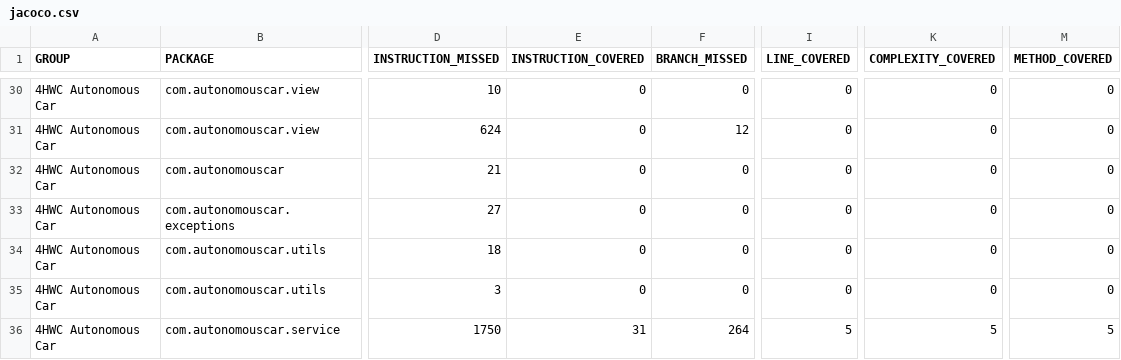
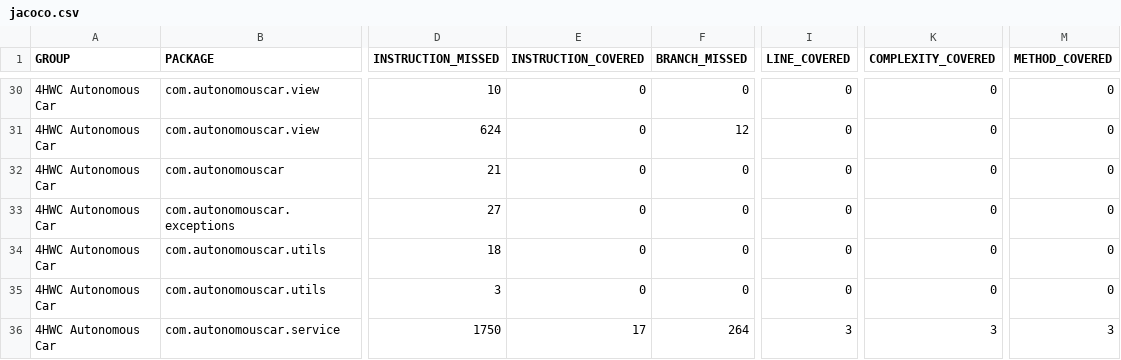
Before and after one commit to 4hwc/4HWCAutonomousCar, a CSV file: jacoco/jacoco.csv, drawn as a sheet; only a part is shown, gaps mark what is left out; the diff names each change by its address in the sheet, - before the commit and + after, or states it on an @@ line.

```diff
--- a/jacoco/jacoco.csv
+++ b/jacoco/jacoco.csv
-E36 (INSTRUCTION_COVERED): 31
+E36 (INSTRUCTION_COVERED): 17
-I36 (LINE_COVERED): 5
+I36 (LINE_COVERED): 3
-K36 (COMPLEXITY_COVERED): 5
+K36 (COMPLEXITY_COVERED): 3
-M36 (METHOD_COVERED): 5
+M36 (METHOD_COVERED): 3
```
Also changed, not shown: 18 other files.
